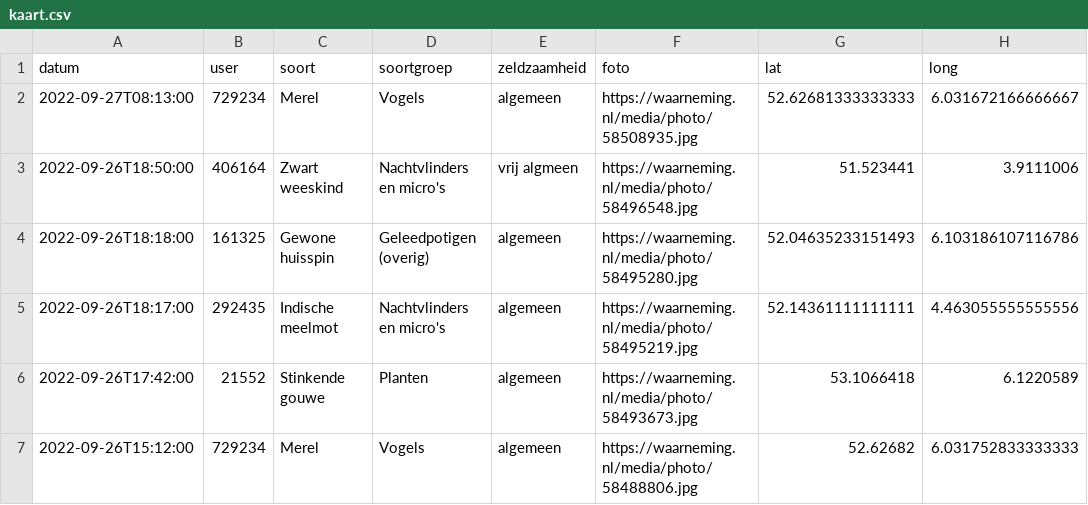
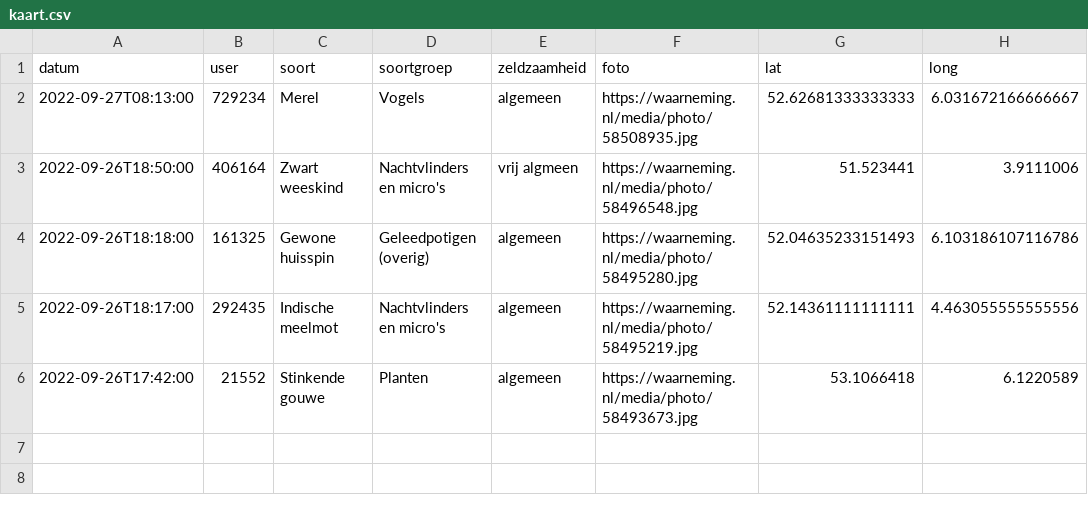
Before and after one commit to erikvangameren/dewildetuin, a CSV file: kaart.csv, drawn as a sheet; the diff names each change by its address in the sheet, - before the commit and + after, or states it on an @@ line.

```diff
--- a/kaart.csv
+++ b/kaart.csv
-row 7: 2022-09-26T15:12:00 | 729234 | Merel | Vogels | algemeen | https://waarneming.nl/media/photo/58488806.jpg | 52.62682 | 6.031752833333333
```
